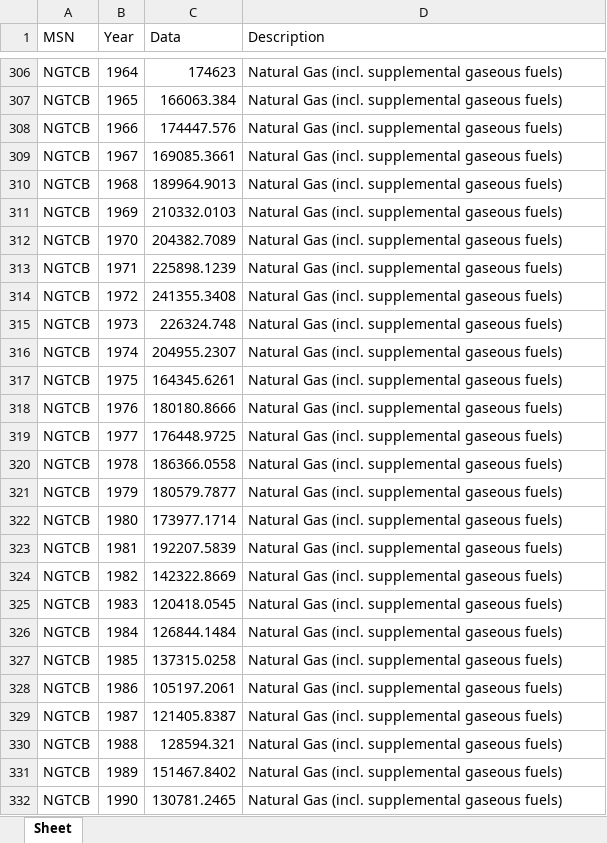
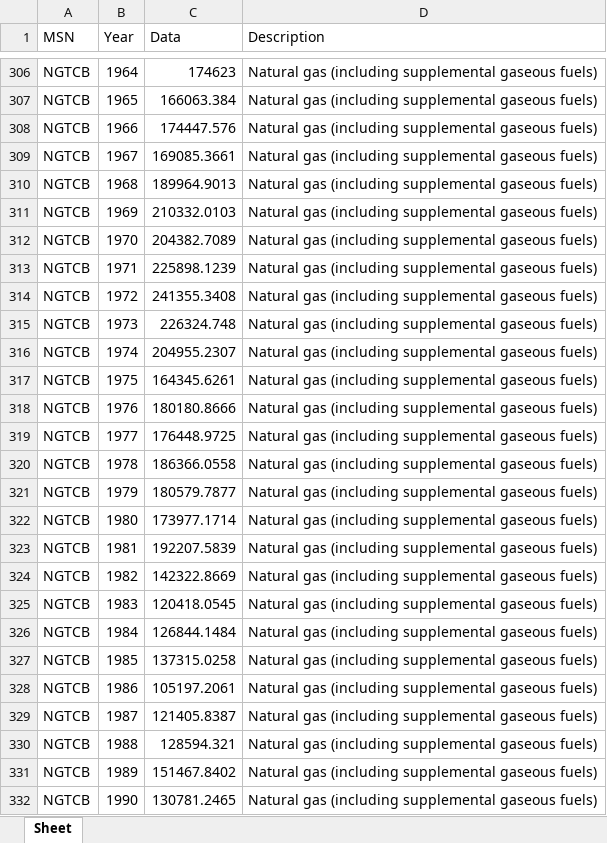
Before and after one commit to pacbac/energy-models, an Excel workbook: AZ/totalConsumptionAZ.xlsx, sheet Sheet, drawn as a sheet; only a part is shown, gaps mark what is left out; values as stored, in another font and other column widths than the file's, no borders; the diff covers the shown part only; the diff names each change by its address in the sheet, - before the commit and + after, or states it on an @@ line.

```diff
--- a/AZ/totalConsumptionAZ.xlsx (sheet Sheet)
+++ b/AZ/totalConsumptionAZ.xlsx (sheet Sheet)
-D306:D332 (Description): Natural Gas (incl. supplemental gaseous…
+D306:D332 (Description): Natural gas (including supplemental gaseous…
```
Also changed, not shown: 223 edited cells elsewhere in this sheet, 12 other files.
